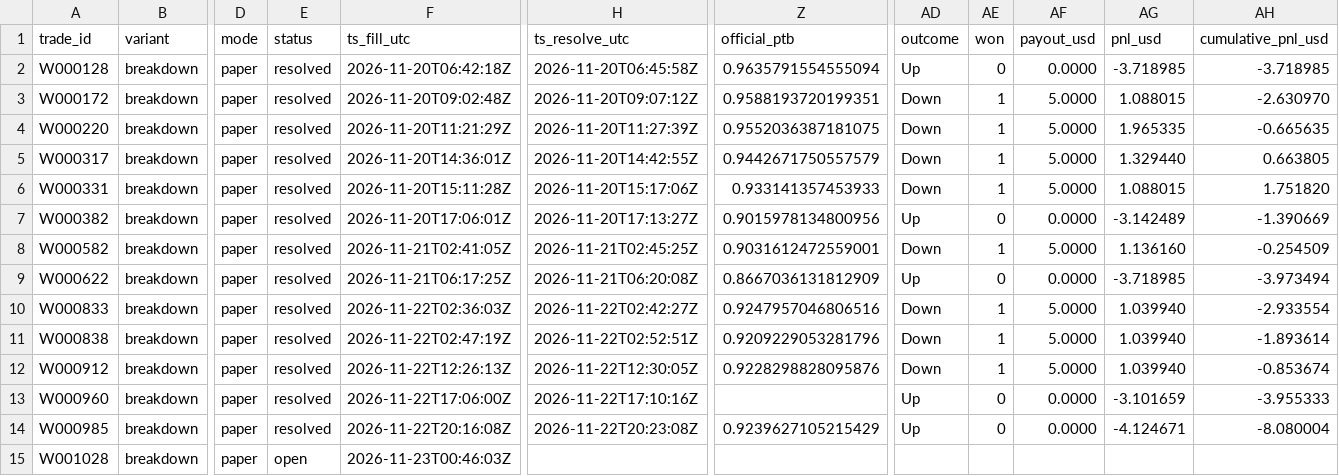
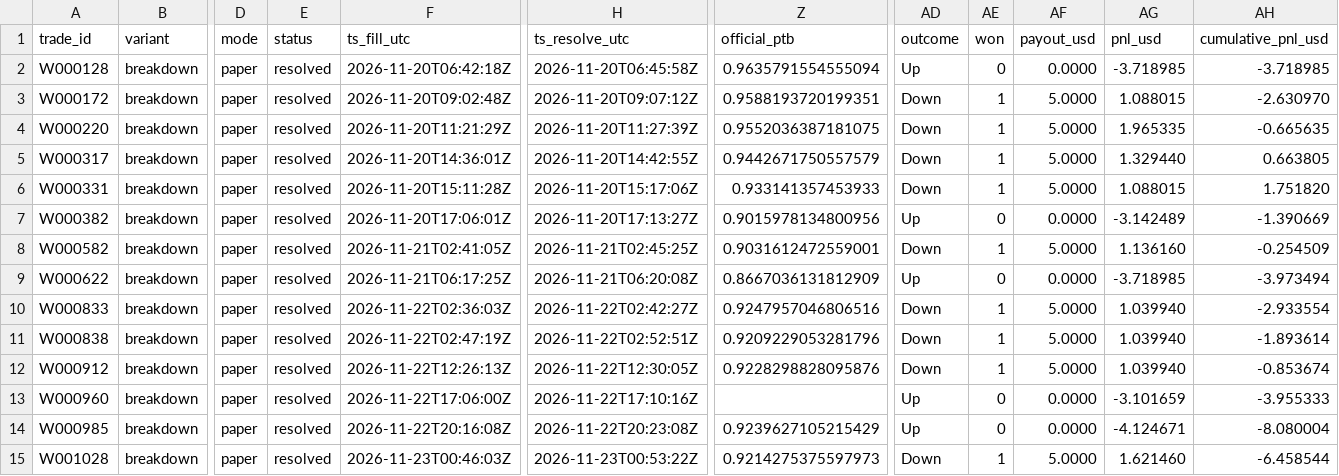
Before and after one commit to michaeldeuchar-dotcom/xrp-paper-bot, a CSV file: data/week1/trades_breakdown.csv, drawn as a sheet; only a part is shown, gaps mark what is left out; the diff names each change by its address in the sheet, - before the commit and + after, or states it on an @@ line.

```diff
--- a/data/week1/trades_breakdown.csv
+++ b/data/week1/trades_breakdown.csv
-E15 (status): open
+E15 (status): resolved
-H15 (ts_resolve_utc): (empty)
+H15 (ts_resolve_utc): 2026-11-23T00:53:22Z
-Z15 (official_ptb): (empty)
+Z15 (official_ptb): 0.9214275375597973
-AD15 (outcome): (empty)
+AD15 (outcome): Down
-AE15 (won): (empty)
+AE15 (won): 1
-AF15 (payout_usd): (empty)
+AF15 (payout_usd): 5.0000
-AG15 (pnl_usd): (empty)
+AG15 (pnl_usd): 1.621460
-AH15 (cumulative_pnl_usd): (empty)
+AH15 (cumulative_pnl_usd): -6.458544
```
Also changed, not shown: data/week1/decisions_tail.csv, data/week1/trades_model_lead.csv, 5 other files.
